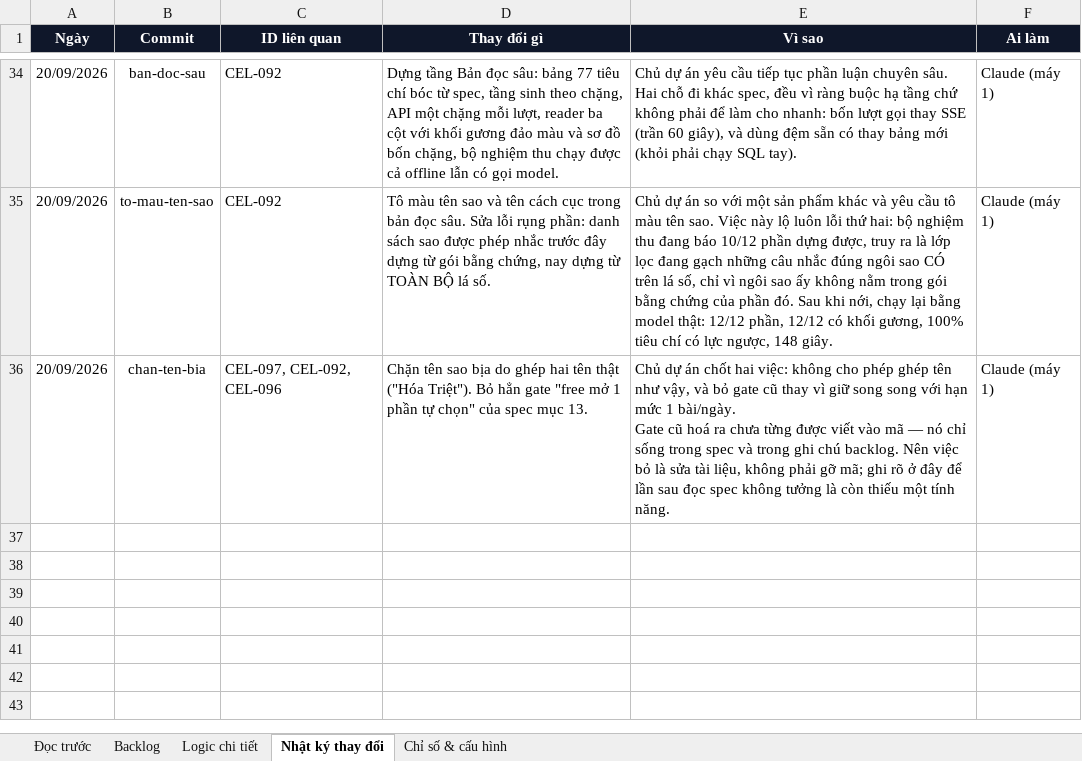
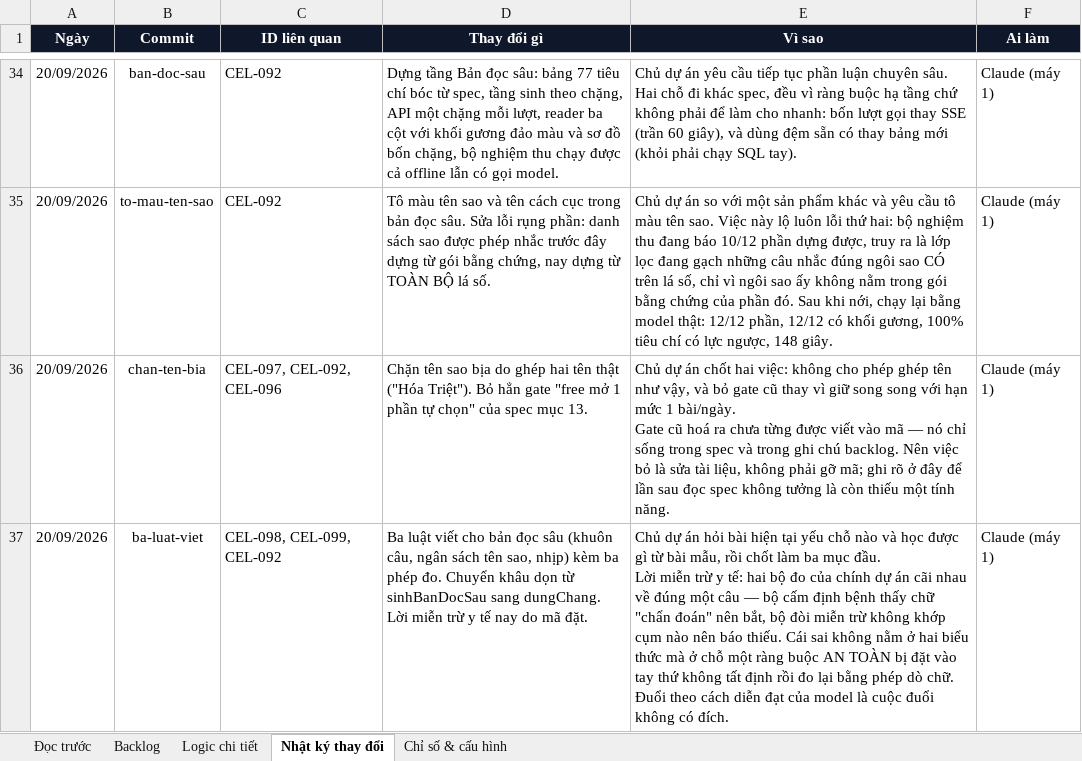
Before and after one commit to Hieuzz05/Celestia-tuvi, an Excel workbook: PRODUCT-BACKLOG.xlsx, sheet Nhật ký thay đổi, drawn as a sheet; only a part is shown, gaps mark what is left out; values as stored, in another font and other column widths than the file's, no borders; ↵ is a line break in a cell; the diff names each change by its address in the sheet, - before the commit and + after, or states it on an @@ line.

```diff
--- a/PRODUCT-BACKLOG.xlsx (sheet Nhật ký thay đổi)
+++ b/PRODUCT-BACKLOG.xlsx (sheet Nhật ký thay đổi)
+row 37: 20/09/2026 | ba-luat-viet | CEL-098, CEL-099, CEL-092 | Ba luật viết cho bản đọc sâu (khuôn câu, ngân sách tên sao, nhịp) kèm ba phép đo. Chuyển khâu dọn từ sinhBanDocSau sang dungChang. Lời miễn trừ y tế nay do mã đặt. | Chủ dự án hỏi bài hiện tại yếu chỗ nào và học được gì từ bài mẫu, rồi chốt làm ba mục đầu. ↵ Lời miễn trừ y tế: hai bộ đo của chính dự án cãi nhau về đúng một câu — bộ cấm định bệnh thấy chữ "chẩn đoán" nên bắt, bộ đòi miễn trừ không khớp cụm nào nên báo thiếu. Cái sai không nằm ở hai biểu thức mà ở chỗ một ràng buộc AN TOÀN bị đặt vào tay thứ không tất định rồi đo lại bằng phép dò chữ. Đuổi theo cách diễn đạt của model là cuộc đuổi không có đích. | Claude (máy 1)
```
Also changed, not shown: sheet Backlog, 3 other files.
